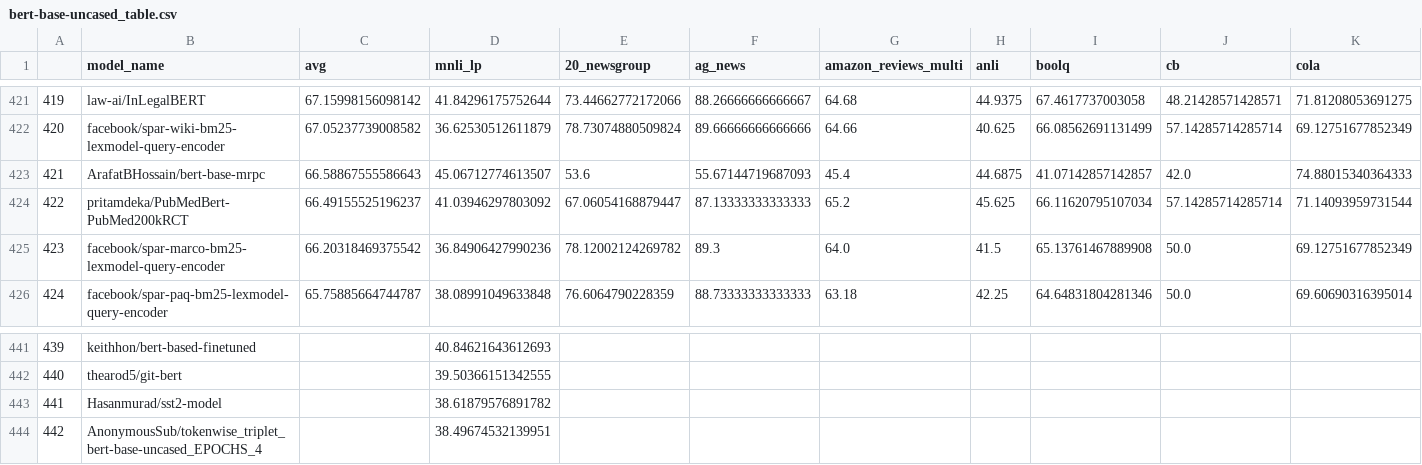
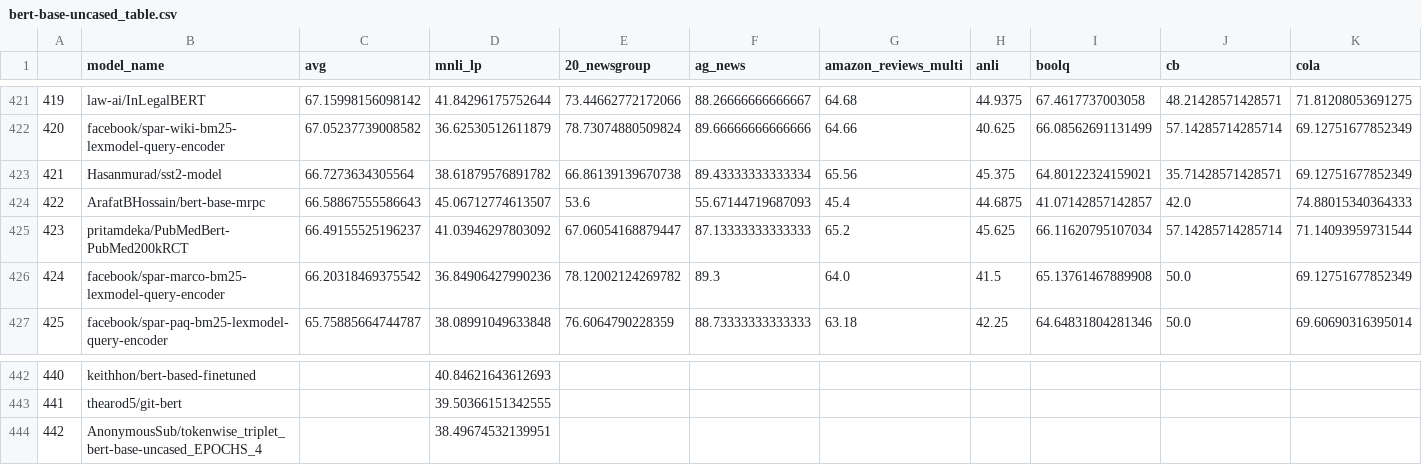
Before and after one commit to IBM/model-recycling, a CSV file: results/bert-base-uncased_table.csv, drawn as a sheet; only a part is shown, gaps mark what is left out; removed rows and columns are numbered as before the commit, all else as after; rows hold the shown columns only; the diff names each change by its address in the sheet, - before the commit and + after, or states it on an @@ line.

Commit message:
update models (auto)

```diff
--- a/results/bert-base-uncased_table.csv
+++ b/results/bert-base-uncased_table.csv
+row 423: 421 | Hasanmurad/sst2-model | 66.7273634305564 | 38.61879576891782 | 66.86139139670738 | 89.43333333333334 | 65.56 | 45.375 | 64.80122324159021 | 35.71428571428571 | 69.12751677852349
@@ column A renumbered between rows 424 and 443 @@
-row 443: 441 | Hasanmurad/sst2-model |  | 38.61879576891782
```
Also changed, not shown: results/bert-base-cased_table.csv, 3 other files.
